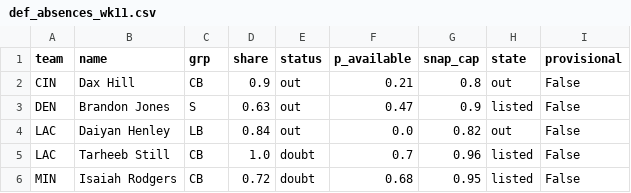
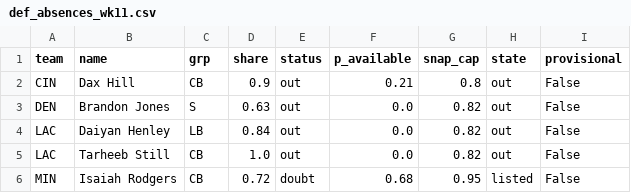
Before and after one commit to dhanani1/dwain-coverage-data, a CSV file: def_absences_wk11.csv, drawn as a sheet.

```diff
--- a/def_absences_wk11.csv
+++ b/def_absences_wk11.csv
@@ -2,5 +2,5 @@ team,name,grp,share,status,p_available,snap_cap,state,provisional
 CIN,Dax Hill,CB,0.9,out,0.21,0.8,out,False
-DEN,Brandon Jones,S,0.63,out,0.47,0.9,listed,False
+DEN,Brandon Jones,S,0.63,out,0.0,0.82,out,False
 LAC,Daiyan Henley,LB,0.84,out,0.0,0.82,out,False
-LAC,Tarheeb Still,CB,1.0,doubt,0.7,0.96,listed,False
+LAC,Tarheeb Still,CB,1.0,out,0.0,0.82,out,False
 MIN,Isaiah Rodgers,CB,0.72,doubt,0.68,0.95,listed,False
```
Also changed, not shown: matchup_angles_candidates_wk11.csv, matchup_angles_wk11.csv, 5 other files.
